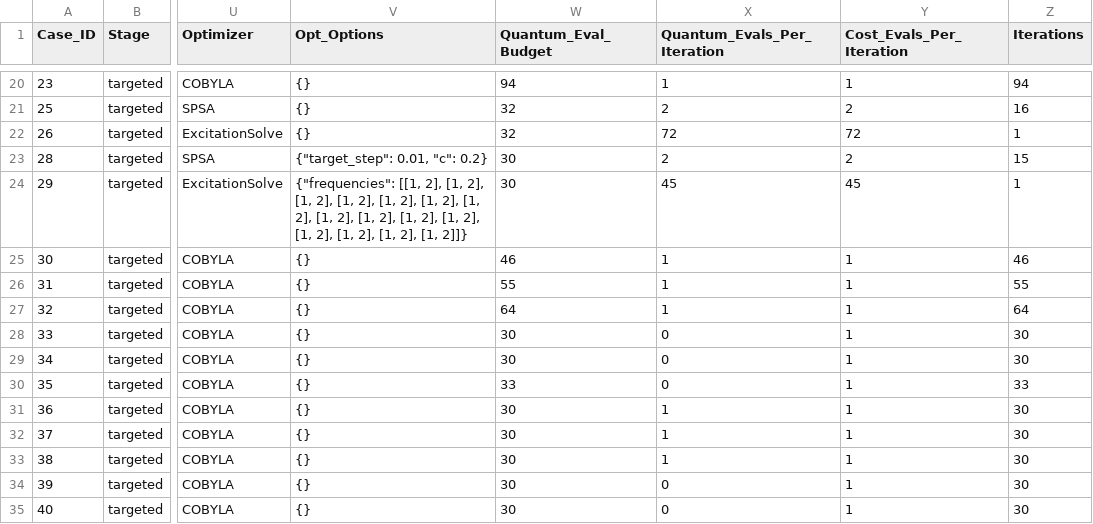
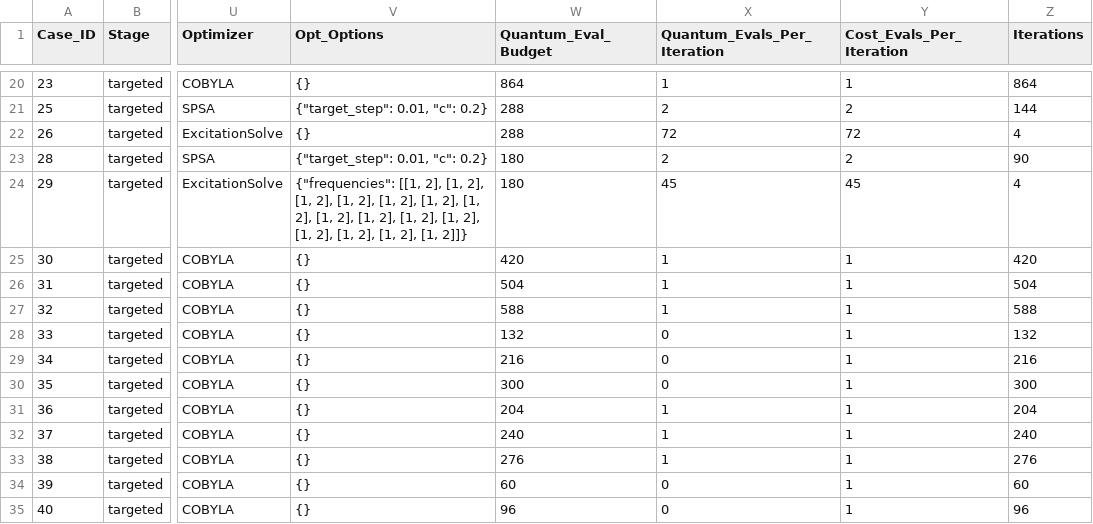
Before and after one commit to MQSdk/qpubench, a CSV file: data/benchmarks/ibm_tn-vqe_qesem/targeted_screen.csv, drawn as a sheet; only a part is shown, gaps mark what is left out; the diff covers the shown part only; the diff names each change by its address in the sheet, - before the commit and + after, or states it on an @@ line.

```diff
--- a/data/benchmarks/ibm_tn-vqe_qesem/targeted_screen.csv
+++ b/data/benchmarks/ibm_tn-vqe_qesem/targeted_screen.csv
-W20 (Quantum_Eval_Budget): 94
+W20 (Quantum_Eval_Budget): 864
-Z20 (Iterations): 94
+Z20 (Iterations): 864
-V21 (Opt_Options): {}
+V21 (Opt_Options): {"target_step": 0.01, "c": 0.2}
-W21:W22 (Quantum_Eval_Budget): 32
+W21:W22 (Quantum_Eval_Budget): 288
-Z21 (Iterations): 16
+Z21 (Iterations): 144
-Z22 (Iterations): 1
+Z22 (Iterations): 4
-W23:W24 (Quantum_Eval_Budget): 30
+W23:W24 (Quantum_Eval_Budget): 180
-Z23 (Iterations): 15
+Z23 (Iterations): 90
-Z24 (Iterations): 1
+Z24 (Iterations): 4
-W25 (Quantum_Eval_Budget): 46
+W25 (Quantum_Eval_Budget): 420
-Z25 (Iterations): 46
+Z25 (Iterations): 420
-W26 (Quantum_Eval_Budget): 55
+W26 (Quantum_Eval_Budget): 504
-Z26 (Iterations): 55
+Z26 (Iterations): 504
-W27 (Quantum_Eval_Budget): 64
+W27 (Quantum_Eval_Budget): 588
-Z27 (Iterations): 64
+Z27 (Iterations): 588
-W28 (Quantum_Eval_Budget): 30
+W28 (Quantum_Eval_Budget): 132
-Z28 (Iterations): 30
+Z28 (Iterations): 132
-W29 (Quantum_Eval_Budget): 30
+W29 (Quantum_Eval_Budget): 216
-Z29 (Iterations): 30
+Z29 (Iterations): 216
-W30 (Quantum_Eval_Budget): 33
+W30 (Quantum_Eval_Budget): 300
-Z30 (Iterations): 33
+Z30 (Iterations): 300
-W31 (Quantum_Eval_Budget): 30
+W31 (Quantum_Eval_Budget): 204
-Z31 (Iterations): 30
+Z31 (Iterations): 204
-W32 (Quantum_Eval_Budget): 30
+W32 (Quantum_Eval_Budget): 240
-Z32 (Iterations): 30
+Z32 (Iterations): 240
-W33 (Quantum_Eval_Budget): 30
+W33 (Quantum_Eval_Budget): 276
-Z33 (Iterations): 30
+Z33 (Iterations): 276
-W34 (Quantum_Eval_Budget): 30
+W34 (Quantum_Eval_Budget): 60
-Z34 (Iterations): 30
+Z34 (Iterations): 60
-W35 (Quantum_Eval_Budget): 30
+W35 (Quantum_Eval_Budget): 96
-Z35 (Iterations): 30
+Z35 (Iterations): 96
```
Also changed, not shown: 44 edited cells elsewhere in this file, 2 other files.
